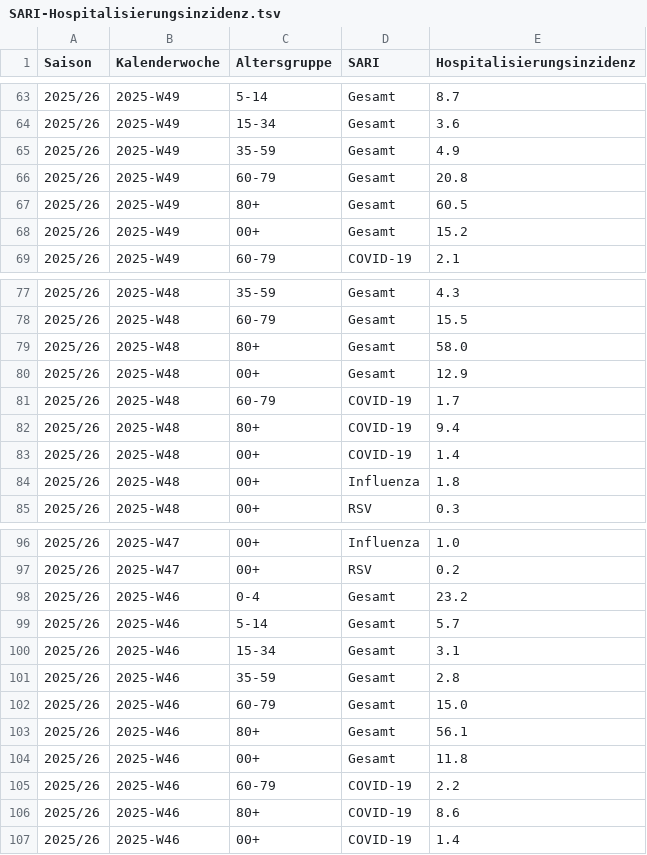
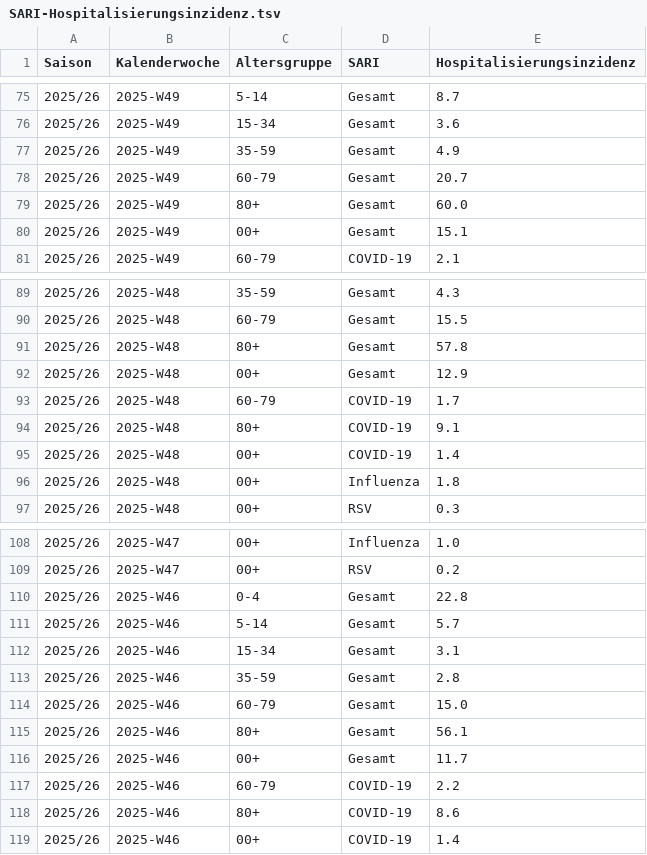
Before and after one commit to robert-koch-institut/SARI-Hospitalisierungsinzidenz, a TSV file: SARI-Hospitalisierungsinzidenz.tsv, drawn as a sheet; only a part is shown, gaps mark what is left out; the diff covers the shown part only.

```diff
--- a/SARI-Hospitalisierungsinzidenz.tsv
+++ b/SARI-Hospitalisierungsinzidenz.tsv
@@ -65,5 +77,5 @@ Saison	Kalenderwoche	Altersgruppe	SARI	Hospitalisierungsinzidenz
 2025/26	2025-W49	35-59	Gesamt	4.9
-2025/26	2025-W49	60-79	Gesamt	20.8
-2025/26	2025-W49	80+	Gesamt	60.5
-2025/26	2025-W49	00+	Gesamt	15.2
+2025/26	2025-W49	60-79	Gesamt	20.7
+2025/26	2025-W49	80+	Gesamt	60.0
+2025/26	2025-W49	00+	Gesamt	15.1
 2025/26	2025-W49	60-79	COVID-19	2.1
@@ -78,6 +90,6 @@ Saison	Kalenderwoche	Altersgruppe	SARI	Hospitalisierungsinzidenz
 2025/26	2025-W48	60-79	Gesamt	15.5
-2025/26	2025-W48	80+	Gesamt	58.0
+2025/26	2025-W48	80+	Gesamt	57.8
 2025/26	2025-W48	00+	Gesamt	12.9
 2025/26	2025-W48	60-79	COVID-19	1.7
-2025/26	2025-W48	80+	COVID-19	9.4
+2025/26	2025-W48	80+	COVID-19	9.1
 2025/26	2025-W48	00+	COVID-19	1.4
@@ -97,3 +109,3 @@ Saison	Kalenderwoche	Altersgruppe	SARI	Hospitalisierungsinzidenz
 2025/26	2025-W47	00+	RSV	0.2
-2025/26	2025-W46	0-4	Gesamt	23.2
+2025/26	2025-W46	0-4	Gesamt	22.8
 2025/26	2025-W46	5-14	Gesamt	5.7
@@ -103,3 +115,3 @@ Saison	Kalenderwoche	Altersgruppe	SARI	Hospitalisierungsinzidenz
 2025/26	2025-W46	80+	Gesamt	56.1
-2025/26	2025-W46	00+	Gesamt	11.8
+2025/26	2025-W46	00+	Gesamt	11.7
 2025/26	2025-W46	60-79	COVID-19	2.2
```
Also changed, not shown: 12 added rows and 38 edited cells elsewhere in this file, 7 other files.
